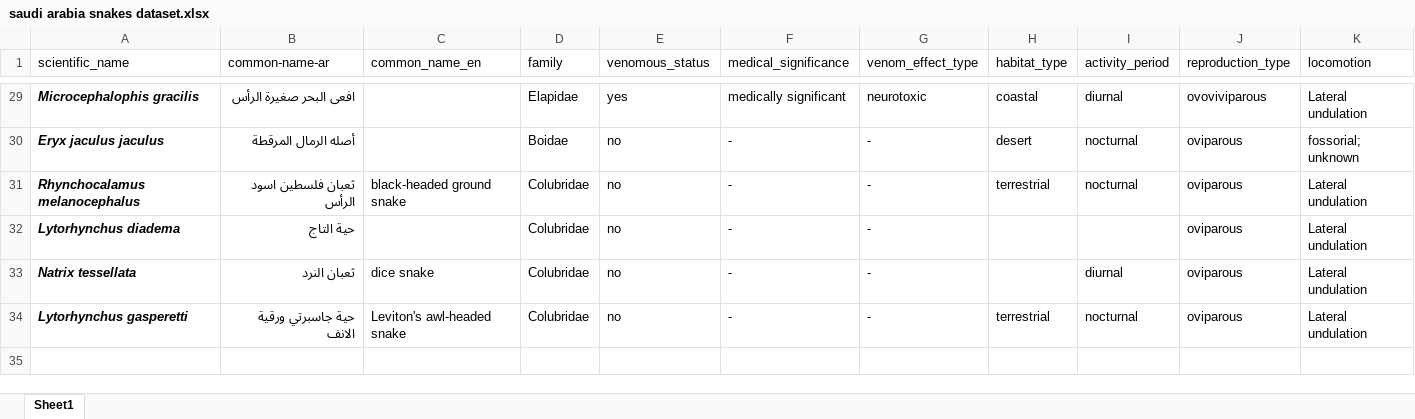
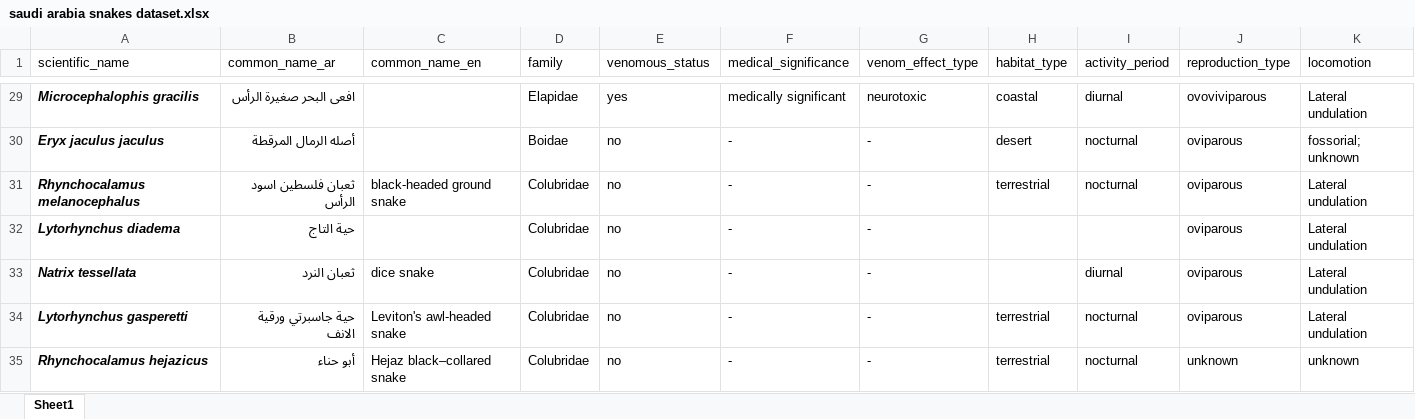
Before and after one commit to xgoaoso/saudi-arabia-snake-dataset, an Excel workbook: saudi arabia snakes dataset.xlsx, sheet Sheet1, drawn as a sheet; only a part is shown, gaps mark what is left out; values as stored, in another font and other column widths than the file's, no borders; rows hold the shown columns only; the diff names each change by its address in the sheet, - before the commit and + after, or states it on an @@ line.

Commit message:
Add files via upload

```diff
--- a/saudi arabia snakes dataset.xlsx (sheet Sheet1)
+++ b/saudi arabia snakes dataset.xlsx (sheet Sheet1)
-B1: common-name-ar
+B1: common_name_ar
+row 35: Rhynchocalamus hejazicus | أبو حناء | Hejaz black–collared snake | Colubridae | no | - | - | terrestrial | nocturnal | unknown | unknown
```
